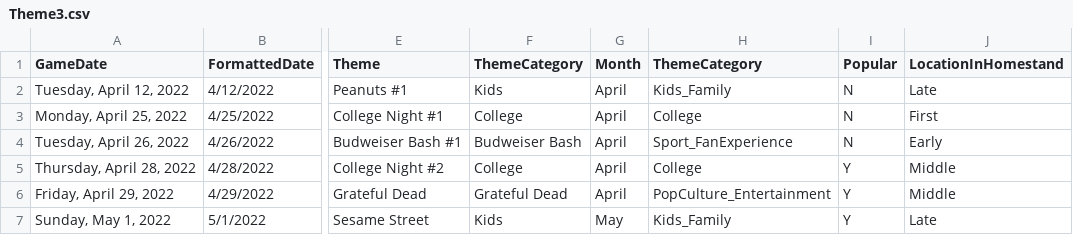
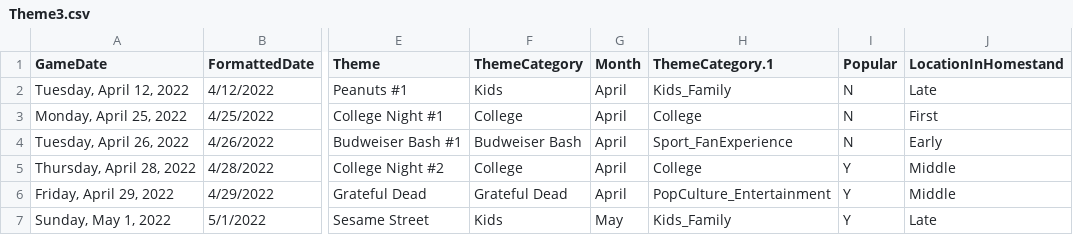
Before and after one commit to rachelbrant/ThemeModel, a CSV file: Theme3.csv, drawn as a sheet; only a part is shown, gaps mark what is left out; the diff names each change by its address in the sheet, - before the commit and + after, or states it on an @@ line.

Commit message:
Update Theme3.csv

```diff
--- a/Theme3.csv
+++ b/Theme3.csv
-H1: ThemeCategory
+H1: ThemeCategory.1
```
